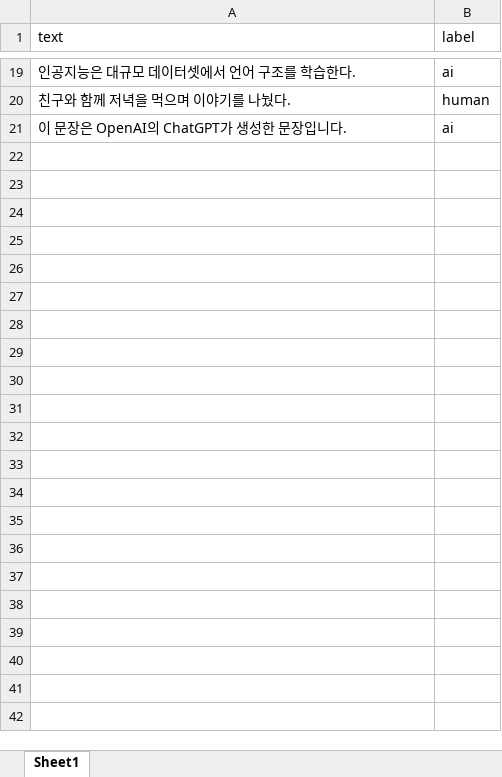
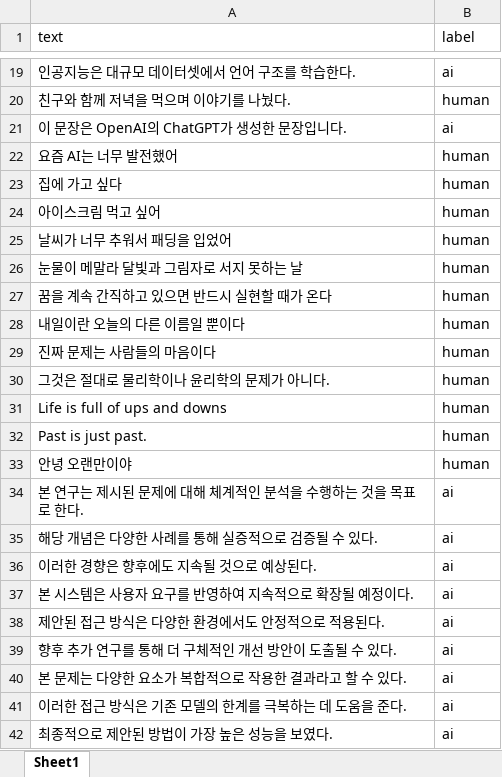
Before and after one commit to ekwjd76/Ailian, an Excel workbook: train_ko.xlsx, sheet Sheet1, drawn as a sheet; only a part is shown, gaps mark what is left out; values as stored, in another font and other column widths than the file's, no borders; the diff names each change by its address in the sheet, - before the commit and + after, or states it on an @@ line.

```diff
--- a/train_ko.xlsx (sheet Sheet1)
+++ b/train_ko.xlsx (sheet Sheet1)
+row 22: 요즘 AI는 너무 발전했어 | human
+row 23: 집에 가고 싶다 | human
+row 24: 아이스크림 먹고 싶어 | human
+row 25: 날씨가 너무 추워서 패딩을 입었어 | human
+row 26: 눈물이 메말라 달빛과 그림자로 서지 못하는 날 | human
+row 27: 꿈을 계속 간직하고 있으면 반드시 실현할 때가 온다 | human
+row 28: 내일이란 오늘의 다른 이름일 뿐이다 | human
+row 29: 진짜 문제는 사람들의 마음이다 | human
+row 30: 그것은 절대로 물리학이나 윤리학의 문제가 아니다. | human
+row 31: Life is full of ups and downs | human
+row 32: Past is just past. | human
+row 33: 안녕 오랜만이야 | human
+row 34: 본 연구는 제시된 문제에 대해 체계적인 분석을 수행하는 것을 목표로 한다. | ai
+row 35: 해당 개념은 다양한 사례를 통해 실증적으로 검증될 수 있다. | ai
+row 36: 이러한 경향은 향후에도 지속될 것으로 예상된다. | ai
+row 37: 본 시스템은 사용자 요구를 반영하여 지속적으로 확장될 예정이다. | ai
+row 38: 제안된 접근 방식은 다양한 환경에서도 안정적으로 적용된다. | ai
+row 39: 향후 추가 연구를 통해 더 구체적인 개선 방안이 도출될 수 있다. | ai
+row 40: 본 문제는 다양한 요소가 복합적으로 작용한 결과라고 할 수 있다. | ai
+row 41: 이러한 접근 방식은 기존 모델의 한계를 극복하는 데 도움을 준다. | ai
+row 42: 최종적으로 제안된 방법이 가장 높은 성능을 보였다. | ai
```
Also changed, not shown: 5 other files.
